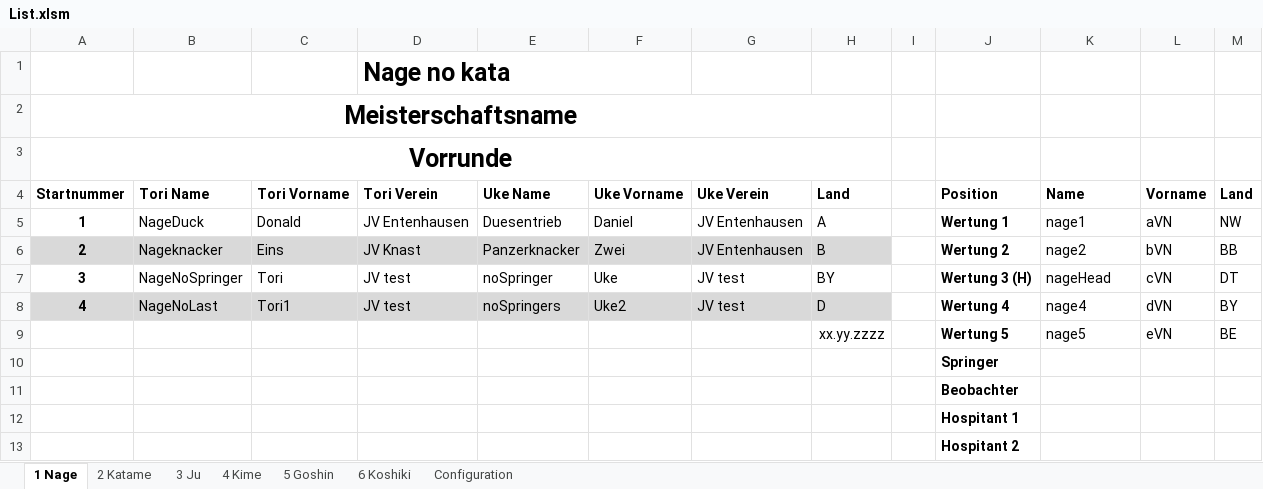
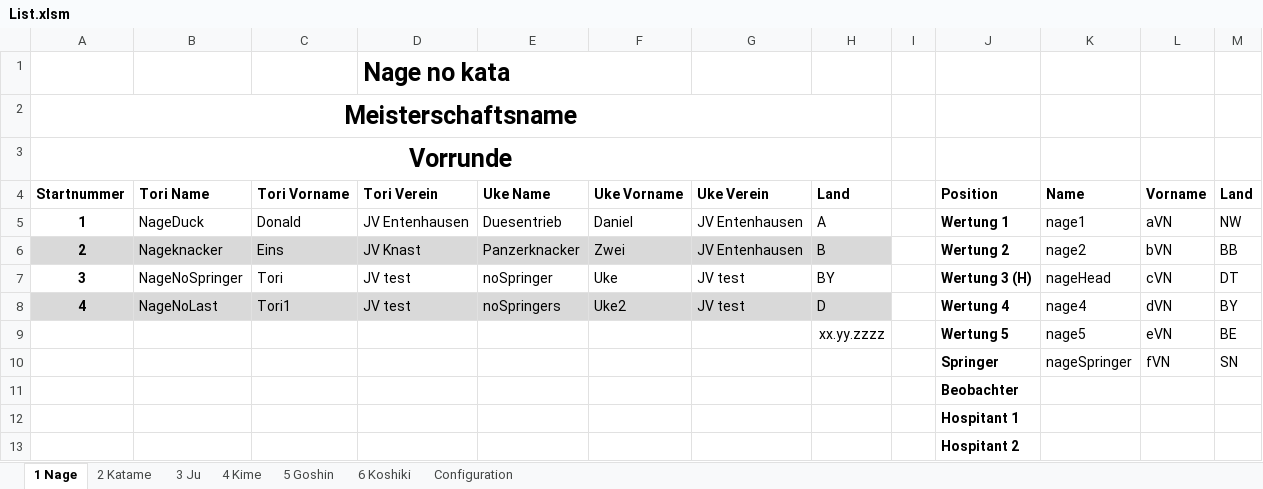
Before and after one commit to dev-jung/judo-kata, an Excel workbook: Templates/List.xlsm, sheet 1 Nage, drawn as a sheet; values as stored, in another font and other column widths than the file's, no borders; charts and pictures not drawn; removed rows and columns are numbered as before the commit, all else as after; the diff names each change by its address in the sheet, - before the commit and + after, or states it on an @@ line.

```diff
--- a/Templates/List.xlsm (sheet 1 Nage)
+++ b/Templates/List.xlsm (sheet 1 Nage)
-row 10:  |  |  |  |  |  |  |  |  | Springer
+row 10:  |  |  |  |  |  |  |  |  | Springer | nageSpringer | fVN | SN
```
Also changed, not shown: sheet Configuration, Templates/Blank.xlsm, Templates/Results.xlsm.
